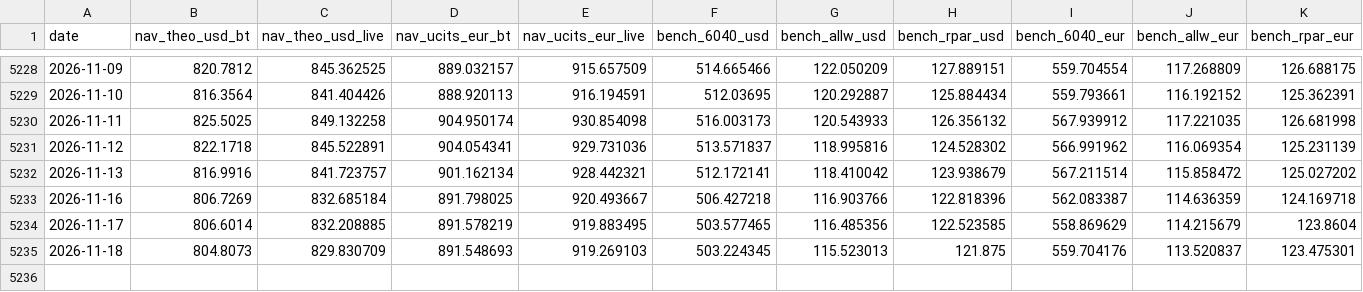
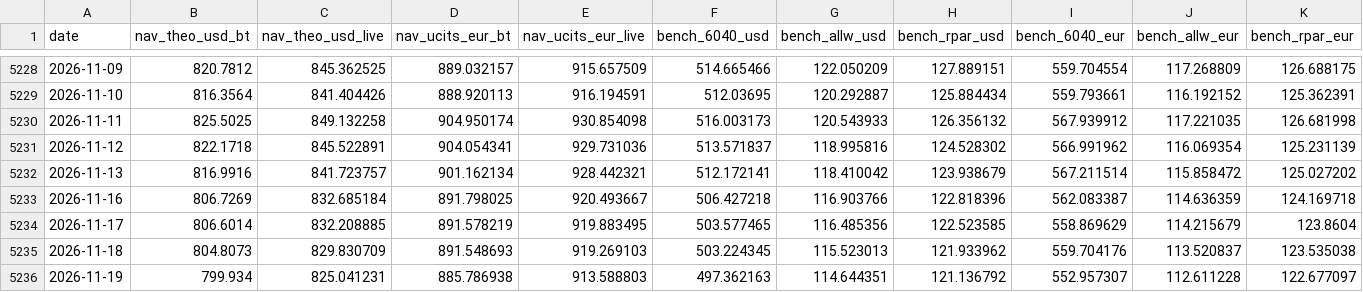
Before and after one commit to assetcontrolpro-ai/ACP-Fund-NAV, a CSV file: nav_bench_AW_Set1.csv, drawn as a sheet; only a part is shown, gaps mark what is left out.

Commit message:
AW daily 2026-11-20 05:02Z

```diff
--- a/nav_bench_AW_Set1.csv
+++ b/nav_bench_AW_Set1.csv
@@ -5234,2 +5234,3 @@ date,nav_theo_usd_bt,nav_theo_usd_live,nav_ucits_eur_bt,nav_ucits_eur_live,bench
 2026-11-17,806.6014,832.208885,891.578219,919.883495,503.577465,116.485356,122.523585,558.869629,114.215679,123.8604
-2026-11-18,804.8073,829.830709,891.548693,919.269103,503.224345,115.523013,121.875,559.704176,113.520837,123.475301
+2026-11-18,804.8073,829.830709,891.548693,919.269103,503.224345,115.523013,121.933962,559.704176,113.520837,123.535038
+2026-11-19,799.934,825.041231,885.786938,913.588803,497.362163,114.644351,121.136792,552.957307,112.611228,122.677097
```
